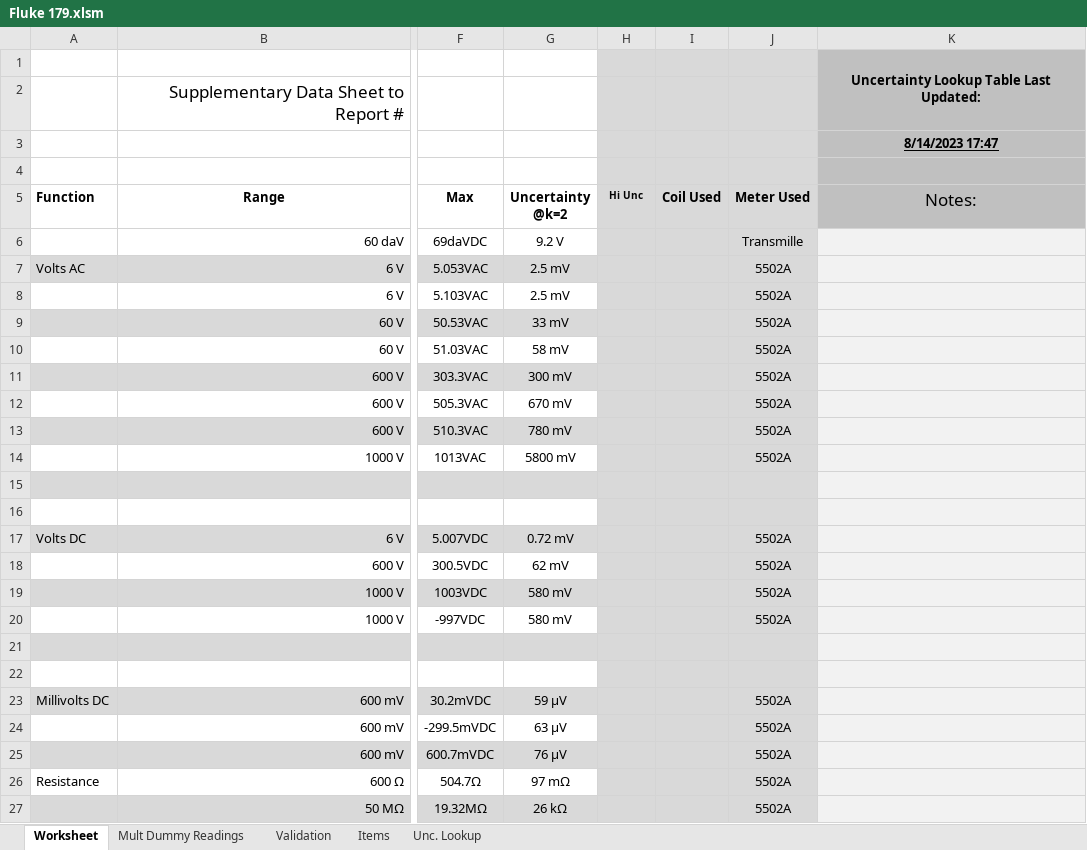
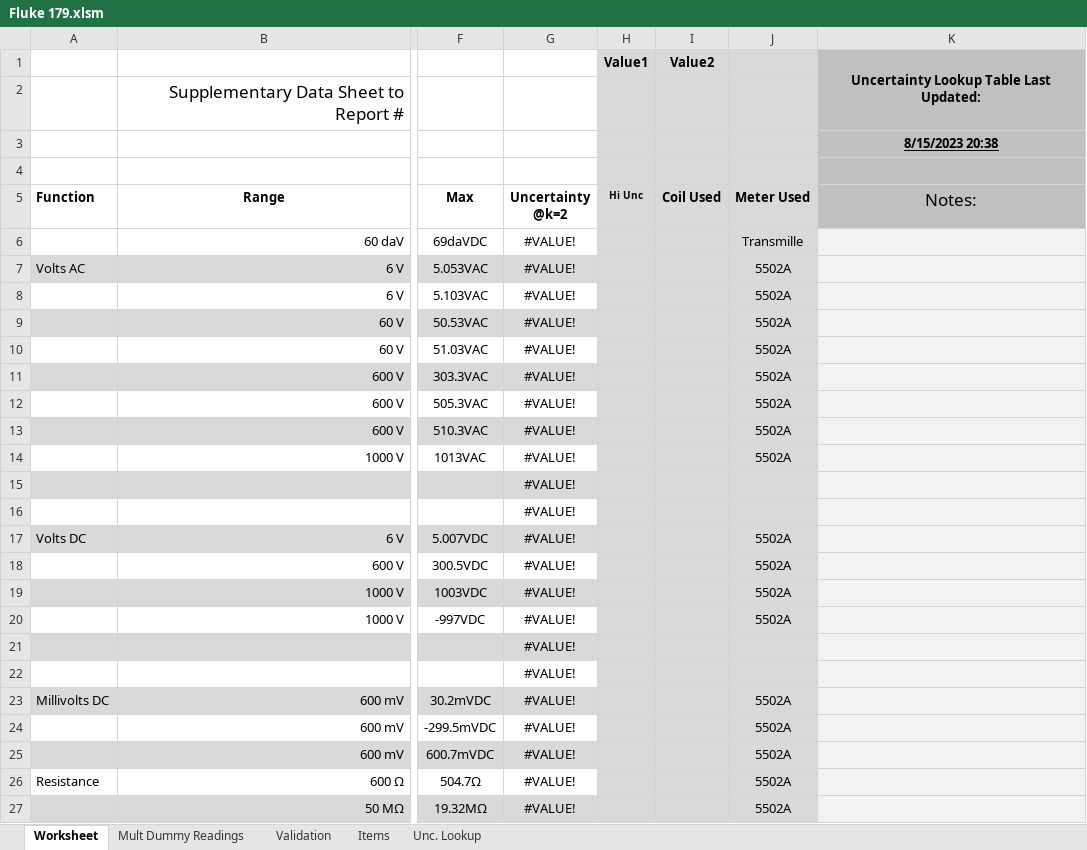
Before and after one commit to Johnson-Gage-Inspection-Inc/xl-Electrical-Workbook, an Excel workbook: Fluke 179.xlsm, sheet Worksheet, drawn as a sheet; only a part is shown, gaps mark what is left out; values as stored, in another font and other column widths than the file's, no borders; charts and pictures and conditional formats not drawn; the diff covers the shown part only; the diff names each change by its address in the sheet, - before the commit and + after, or states it on an @@ line.

```diff
--- a/Fluke 179.xlsm (sheet Worksheet)
+++ b/Fluke 179.xlsm (sheet Worksheet)
-H1 (Hi Unc): (empty)
+H1 (Hi Unc): Value1
-I1 (Coil Used): (empty)
+I1 (Coil Used): Value2
-K3 (Notes:): 8/14/2023 17:47
+K3 (Notes:): 8/15/2023 20:38
-G6 (Uncertainty @k=2): 9.2 V
+G6 (Uncertainty @k=2): #VALUE!
-G7:G8 (Uncertainty @k=2): 2.5 mV
+G7:G8 (Uncertainty @k=2): #VALUE!
-G9 (Uncertainty @k=2): 33 mV
+G9 (Uncertainty @k=2): #VALUE!
-G10 (Uncertainty @k=2): 58 mV
+G10 (Uncertainty @k=2): #VALUE!
-G11 (Uncertainty @k=2): 300 mV
+G11 (Uncertainty @k=2): #VALUE!
-G12 (Uncertainty @k=2): 670 mV
+G12 (Uncertainty @k=2): #VALUE!
-G13 (Uncertainty @k=2): 780 mV
+G13 (Uncertainty @k=2): #VALUE!
-G14 (Uncertainty @k=2): 5800 mV
+G14 (Uncertainty @k=2): #VALUE!
-G15:G16 (Uncertainty @k=2): (empty)
+G15:G16 (Uncertainty @k=2): #VALUE!
-G17 (Uncertainty @k=2): 0.72 mV
+G17 (Uncertainty @k=2): #VALUE!
-G18 (Uncertainty @k=2): 62 mV
+G18 (Uncertainty @k=2): #VALUE!
-G19:G20 (Uncertainty @k=2): 580 mV
+G19:G20 (Uncertainty @k=2): #VALUE!
-G21:G22 (Uncertainty @k=2): (empty)
+G21:G22 (Uncertainty @k=2): #VALUE!
-G23 (Uncertainty @k=2): 59 µV
+G23 (Uncertainty @k=2): #VALUE!
-G24 (Uncertainty @k=2): 63 µV
+G24 (Uncertainty @k=2): #VALUE!
-G25 (Uncertainty @k=2): 76 µV
+G25 (Uncertainty @k=2): #VALUE!
-G26 (Uncertainty @k=2): 97 mΩ
+G26 (Uncertainty @k=2): #VALUE!
-G27 (Uncertainty @k=2): 26 kΩ
+G27 (Uncertainty @k=2): #VALUE!
```
Also changed, not shown: 66 added rows and 18 edited cells elsewhere in this sheet, sheet Mult Dummy Readings.
